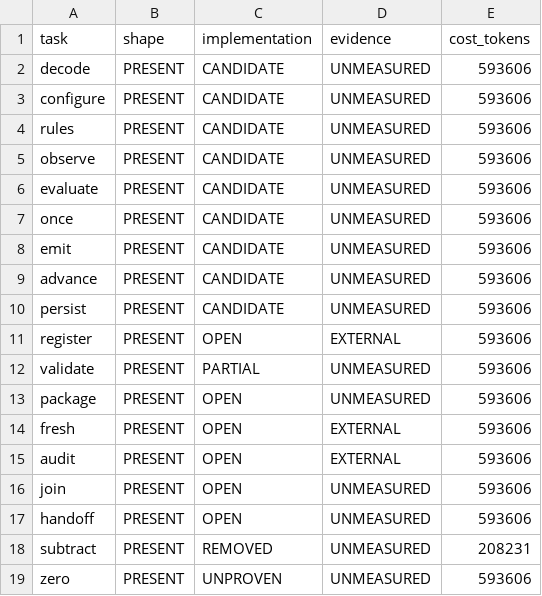
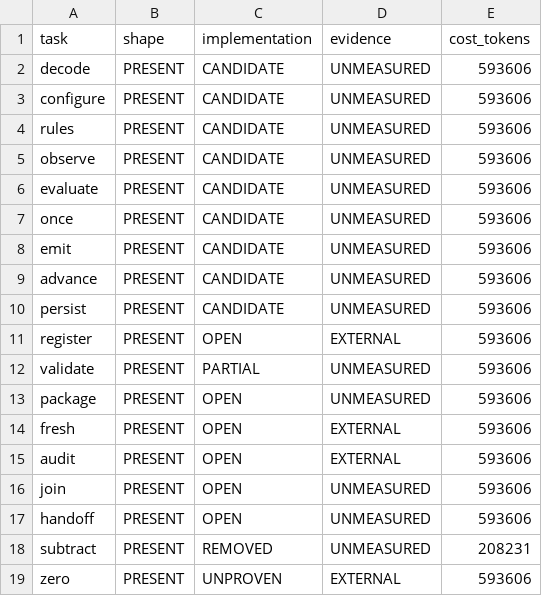
Before and after one commit to Clear-Sights/Makoto, a TSV file: mesh/PREDICTIONS.tsv, drawn as a sheet.

Commit message:
Apply the seed run: all 18 tasks done (route-out/makoto RUN.json)

```diff
--- a/mesh/PREDICTIONS.tsv
+++ b/mesh/PREDICTIONS.tsv
@@ -18,2 +18,2 @@ handoff	PRESENT	OPEN	UNMEASURED	593606
 subtract	PRESENT	REMOVED	UNMEASURED	208231
-zero	PRESENT	UNPROVEN	UNMEASURED	593606
+zero	PRESENT	UNPROVEN	EXTERNAL	593606
```
Also changed, not shown: 39 other files.
